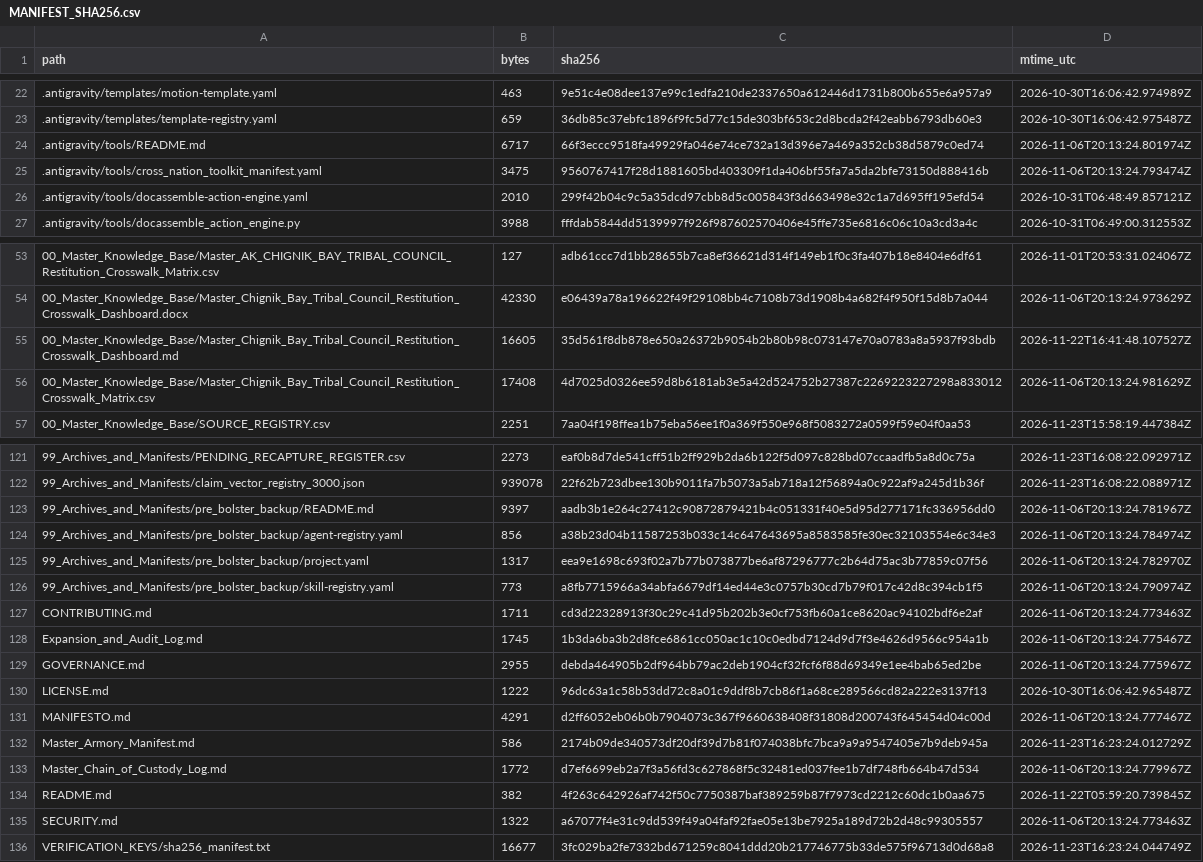
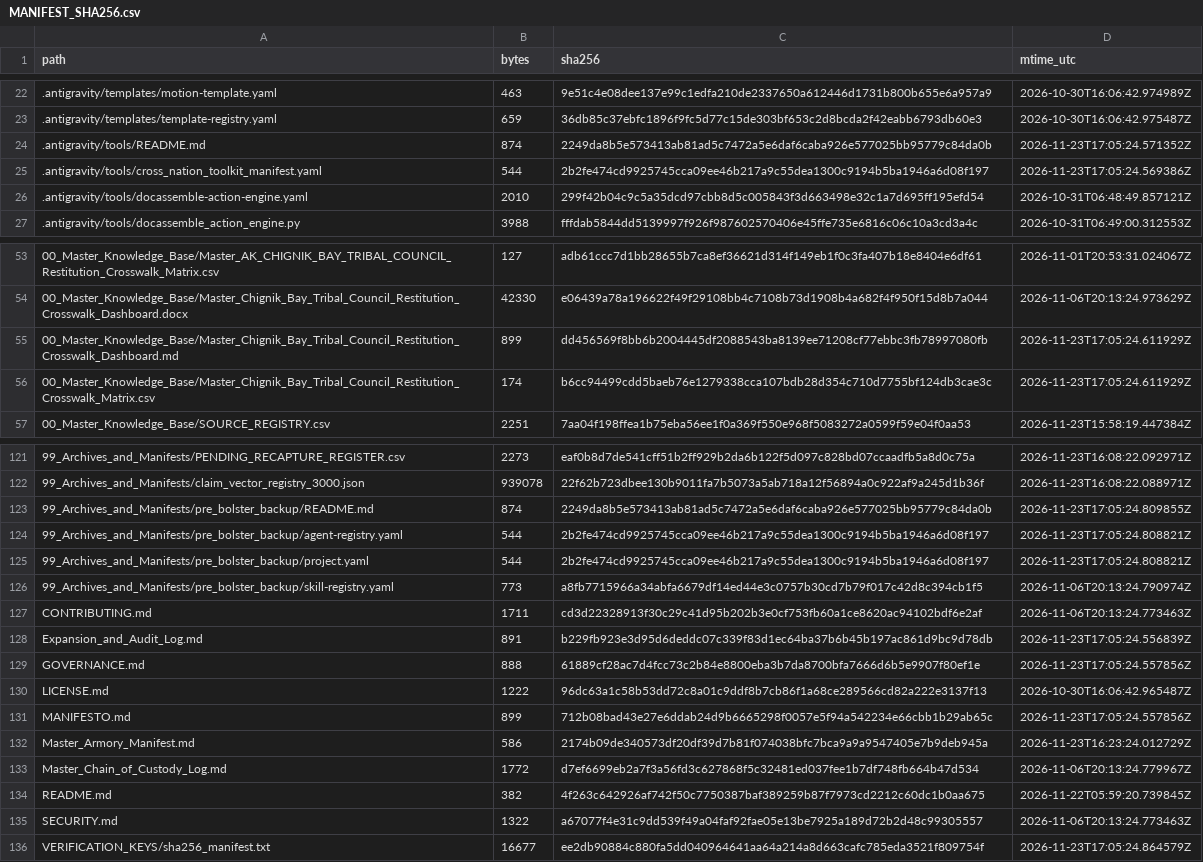
Before and after one commit to GlobalRestitutionAlliance/turtle-island-us-ak-chignik-bay-tribal-council-master-litigation, a CSV file: 99_Archives_and_Manifests/MANIFEST_SHA256.csv, drawn as a sheet; only a part is shown, gaps mark what is left out; the diff covers the shown part only.

```diff
--- a/99_Archives_and_Manifests/MANIFEST_SHA256.csv
+++ b/99_Archives_and_Manifests/MANIFEST_SHA256.csv
@@ -23,4 +23,4 @@ path,bytes,sha256,mtime_utc
 .antigravity/templates/template-registry.yaml,659,36db85c37ebfc1896f9fc5d77c15de303bf653c2d8bcda2f42eabb6793db60e3,2026-10-30T16:06:42.975487Z
-.antigravity/tools/README.md,6717,66f3eccc9518fa49929fa046e74ce732a13d396e7a469a352cb38d5879c0ed74,2026-11-06T20:13:24.801974Z
-.antigravity/tools/cross_nation_toolkit_manifest.yaml,3475,9560767417f28d1881605bd403309f1da406bf55fa7a5da2bfe73150d888416b,2026-11-06T20:13:24.793474Z
+.antigravity/tools/README.md,874,2249da8b5e573413ab81ad5c7472a5e6daf6caba926e577025bb95779c84da0b,2026-11-23T17:05:24.571352Z
+.antigravity/tools/cross_nation_toolkit_manifest.yaml,544,2b2fe474cd9925745cca09ee46b217a9c55dea1300c9194b5ba1946a6d08f197,2026-11-23T17:05:24.569386Z
 .antigravity/tools/docassemble-action-engine.yaml,2010,299f42b04c9c5a35dcd97cbb8d5c005843f3d663498e32c1a7d695ff195efd54,2026-10-31T06:48:49.857121Z
@@ -54,4 +54,4 @@ path,bytes,sha256,mtime_utc
 00_Master_Knowledge_Base/Master_Chignik_Bay_Tribal_Council_Restitution_Crosswalk_Dashboard.docx,42330,e06439a78a196622f49f29108bb4c7108b73d1908b4a682f4f950f15d8b7a044,2026-11-06T20:13:24.973629Z
-00_Master_Knowledge_Base/Master_Chignik_Bay_Tribal_Council_Restitution_Crosswalk_Dashboard.md,16605,35d561f8db878e650a26372b9054b2b80b98c073147e70a0783a8a5937f93bdb,2026-11-22T16:41:48.107527Z
-00_Master_Knowledge_Base/Master_Chignik_Bay_Tribal_Council_Restitution_Crosswalk_Matrix.csv,17408,4d7025d0326ee59d8b6181ab3e5a42d524752b27387c2269223227298a833012,2026-11-06T20:13:24.981629Z
+00_Master_Knowledge_Base/Master_Chignik_Bay_Tribal_Council_Restitution_Crosswalk_Dashboard.md,899,dd456569f8bb6b2004445df2088543ba8139ee71208cf77ebbc3fb78997080fb,2026-11-23T17:05:24.611929Z
+00_Master_Knowledge_Base/Master_Chignik_Bay_Tribal_Council_Restitution_Crosswalk_Matrix.csv,174,b6cc94499cdd5baeb76e1279338cca107bdb28d354c710d7755bf124db3cae3c,2026-11-23T17:05:24.611929Z
 00_Master_Knowledge_Base/SOURCE_REGISTRY.csv,2251,7aa04f198ffea1b75eba56ee1f0a369f550e968f5083272a0599f59e04f0aa53,2026-11-23T15:58:19.447384Z
@@ -122,11 +122,11 @@ path,bytes,sha256,mtime_utc
 99_Archives_and_Manifests/claim_vector_registry_3000.json,939078,22f62b723dbee130b9011fa7b5073a5ab718a12f56894a0c922af9a245d1b36f,2026-11-23T16:08:22.088971Z
-99_Archives_and_Manifests/pre_bolster_backup/README.md,9397,aadb3b1e264c27412c90872879421b4c051331f40e5d95d277171fc336956dd0,2026-11-06T20:13:24.781967Z
-99_Archives_and_Manifests/pre_bolster_backup/agent-registry.yaml,856,a38b23d04b11587253b033c14c647643695a8583585fe30ec32103554e6c34e3,2026-11-06T20:13:24.784974Z
-99_Archives_and_Manifests/pre_bolster_backup/project.yaml,1317,eea9e1698c693f02a7b77b073877be6af87296777c2b64d75ac3b77859c07f56,2026-11-06T20:13:24.782970Z
+99_Archives_and_Manifests/pre_bolster_backup/README.md,874,2249da8b5e573413ab81ad5c7472a5e6daf6caba926e577025bb95779c84da0b,2026-11-23T17:05:24.809855Z
+99_Archives_and_Manifests/pre_bolster_backup/agent-registry.yaml,544,2b2fe474cd9925745cca09ee46b217a9c55dea1300c9194b5ba1946a6d08f197,2026-11-23T17:05:24.808821Z
+99_Archives_and_Manifests/pre_bolster_backup/project.yaml,544,2b2fe474cd9925745cca09ee46b217a9c55dea1300c9194b5ba1946a6d08f197,2026-11-23T17:05:24.808821Z
 99_Archives_and_Manifests/pre_bolster_backup/skill-registry.yaml,773,a8fb7715966a34abfa6679df14ed44e3c0757b30cd7b79f017c42d8c394cb1f5,2026-11-06T20:13:24.790974Z
 CONTRIBUTING.md,1711,cd3d22328913f30c29c41d95b202b3e0cf753fb60a1ce8620ac94102bdf6e2af,2026-11-06T20:13:24.773463Z
-Expansion_and_Audit_Log.md,1745,1b3da6ba3b2d8fce6861cc050ac1c10c0edbd7124d9d7f3e4626d9566c954a1b,2026-11-06T20:13:24.775467Z
-GOVERNANCE.md,2955,debda464905b2df964bb79ac2deb1904cf32fcf6f88d69349e1ee4bab65ed2be,2026-11-06T20:13:24.775967Z
+Expansion_and_Audit_Log.md,891,b229fb923e3d95d6deddc07c339f83d1ec64ba37b6b45b197ac861d9bc9d78db,2026-11-23T17:05:24.556839Z
+GOVERNANCE.md,888,61889cf28ac7d4fcc73c2b84e8800eba3b7da8700bfa7666d6b5e9907f80ef1e,2026-11-23T17:05:24.557856Z
 LICENSE.md,1222,96dc63a1c58b53dd72c8a01c9ddf8b7cb86f1a68ce289566cd82a222e3137f13,2026-10-30T16:06:42.965487Z
-MANIFESTO.md,4291,d2ff6052eb06b0b7904073c367f9660638408f31808d200743f645454d04c00d,2026-11-06T20:13:24.777467Z
+MANIFESTO.md,899,712b08bad43e27e6ddab24d9b6665298f0057e5f94a542234e66cbb1b29ab65c,2026-11-23T17:05:24.557856Z
 Master_Armory_Manifest.md,586,2174b09de340573df20df39d7b81f074038bfc7bca9a9a9547405e7b9deb945a,2026-11-23T16:23:24.012729Z
@@ -135,2 +135,2 @@ README.md,382,4f263c642926af742f50c7750387baf389259b87f7973cd2212c60dc1b0aa675,2
 SECURITY.md,1322,a67077f4e31c9dd539f49a04faf92fae05e13be7925a189d72b2d48c99305557,2026-11-06T20:13:24.773463Z
-VERIFICATION_KEYS/sha256_manifest.txt,16677,3fc029ba2fe7332bd671259c8041ddd20b217746775b33de575f96713d0d68a8,2026-11-23T16:23:24.044749Z
+VERIFICATION_KEYS/sha256_manifest.txt,16677,ee2db90884c880fa5dd040964641aa64a214a8d663cafc785eda3521f809754f,2026-11-23T17:05:24.864579Z
```
Also changed, not shown: 27 edited cells elsewhere in this file, 20 other files.
